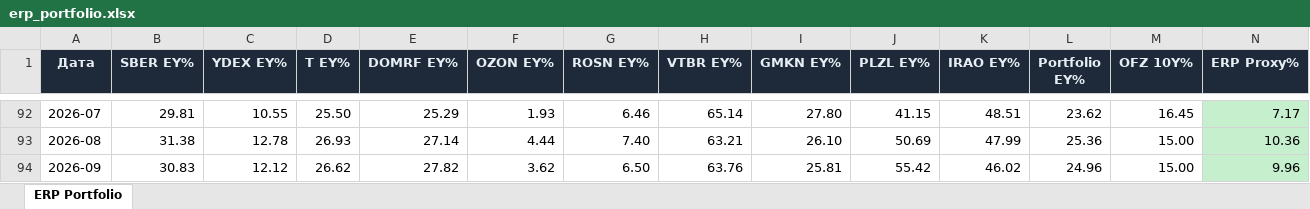
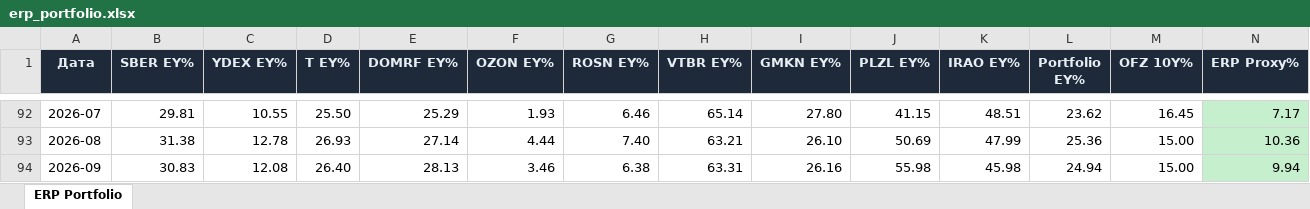
Before and after one commit to Ilyazykov/erp, an Excel workbook: erp_valuation/erp_portfolio.xlsx, sheet ERP Portfolio, drawn as a sheet; only a part is shown, gaps mark what is left out; values as stored, in another font and other column widths than the file's, no borders; the diff names each change by its address in the sheet, - before the commit and + after, or states it on an @@ line.

```diff
--- a/erp_valuation/erp_portfolio.xlsx (sheet ERP Portfolio)
+++ b/erp_valuation/erp_portfolio.xlsx (sheet ERP Portfolio)
-C94 (YDEX EY%): 12.12
+C94 (YDEX EY%): 12.08
-D94 (T EY%): 26.62
+D94 (T EY%): 26.40
-E94 (DOMRF EY%): 27.82
+E94 (DOMRF EY%): 28.13
-F94 (OZON EY%): 3.62
+F94 (OZON EY%): 3.46
-G94 (ROSN EY%): 6.50
+G94 (ROSN EY%): 6.38
-H94 (VTBR EY%): 63.76
+H94 (VTBR EY%): 63.31
-I94 (GMKN EY%): 25.81
+I94 (GMKN EY%): 26.16
-J94 (PLZL EY%): 55.42
+J94 (PLZL EY%): 55.98
-K94 (IRAO EY%): 46.02
+K94 (IRAO EY%): 45.98
-L94 (Portfolio EY%): 24.96
+L94 (Portfolio EY%): 24.94
-N94 (ERP Proxy%): 9.96
+N94 (ERP Proxy%): 9.94
```
Also changed, not shown: 22 other files.
